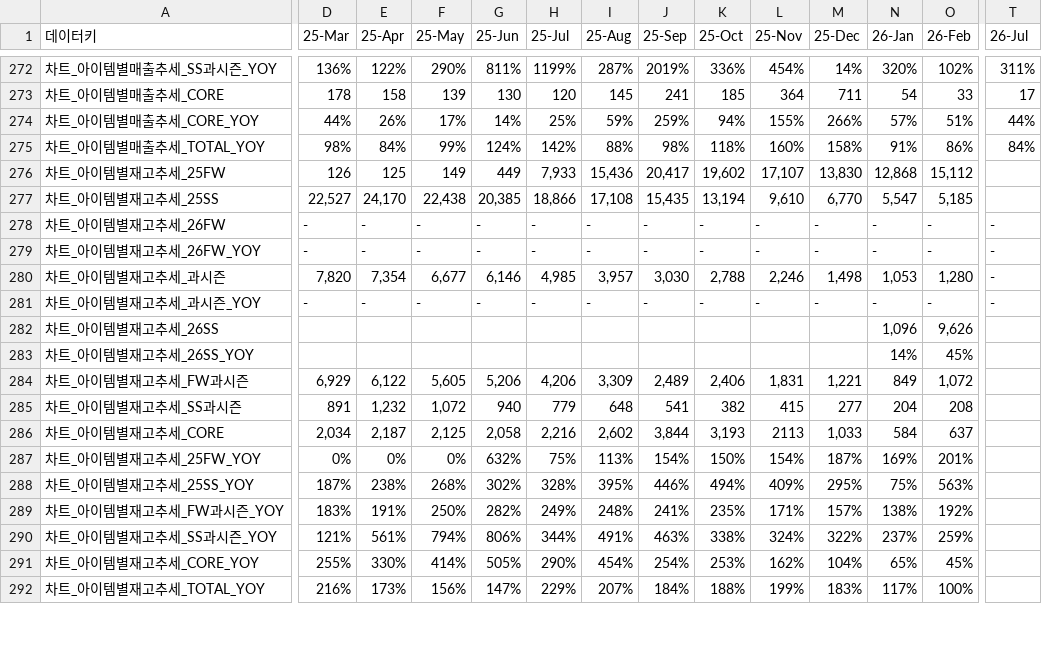
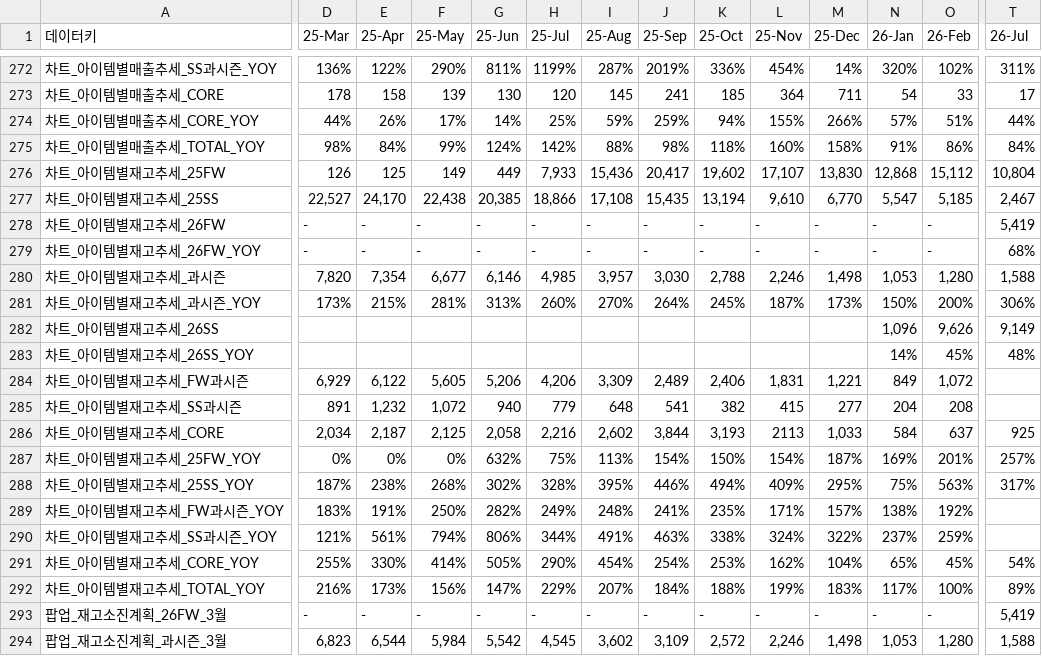
Before and after one commit to kyeongsoo88/New_stodashboard, a CSV file: frontend/public/data/dashboard-data.csv, drawn as a sheet; only a part is shown, gaps mark what is left out; rows hold the shown columns only; the diff covers the shown part only; the diff names each change by its address in the sheet, - before the commit and + after, or states it on an @@ line.

```diff
--- a/frontend/public/data/dashboard-data.csv
+++ b/frontend/public/data/dashboard-data.csv
-T276 (26-Jul): (empty)
+T276 (26-Jul): 10,804
-T277 (26-Jul): (empty)
+T277 (26-Jul): 2,467
-T278 (26-Jul): -
+T278 (26-Jul): 5,419
-T279 (26-Jul): -
+T279 (26-Jul): 68%
-T280 (26-Jul): -
+T280 (26-Jul): 1,588
-D281 (25-Mar): -
+D281 (25-Mar): 173%
-E281 (25-Apr): -
+E281 (25-Apr): 215%
-F281 (25-May): -
+F281 (25-May): 281%
-G281 (25-Jun): -
+G281 (25-Jun): 313%
-H281 (25-Jul): -
+H281 (25-Jul): 260%
-I281 (25-Aug): -
+I281 (25-Aug): 270%
-J281 (25-Sep): -
+J281 (25-Sep): 264%
-K281 (25-Oct): -
+K281 (25-Oct): 245%
-L281 (25-Nov): -
+L281 (25-Nov): 187%
-M281 (25-Dec): -
+M281 (25-Dec): 173%
-N281 (26-Jan): -
+N281 (26-Jan): 150%
-O281 (26-Feb): -
+O281 (26-Feb): 200%
-T281 (26-Jul): -
+T281 (26-Jul): 306%
-T282 (26-Jul): (empty)
+T282 (26-Jul): 9,149
-T283 (26-Jul): (empty)
+T283 (26-Jul): 48%
-T286 (26-Jul): (empty)
+T286 (26-Jul): 925
-T287 (26-Jul): (empty)
+T287 (26-Jul): 257%
-T288 (26-Jul): (empty)
+T288 (26-Jul): 317%
-T291 (26-Jul): (empty)
+T291 (26-Jul): 54%
-T292 (26-Jul): (empty)
+T292 (26-Jul): 89%
+row 293: 팝업_재고소진계획_26FW_3월 | - | - | - | - | - | - | - | - | - | - | - | - | 5,419
+row 294: 팝업_재고소진계획_과시즌_3월 | 6,823 | 6,544 | 5,984 | 5,542 | 4,545 | 3,602 | 3,109 | 2,572 | 2,246 | 1,498 | 1,053 | 1,280 | 1,588
```
Also changed, not shown: 87 edited cells elsewhere in this file, 1 other file.
